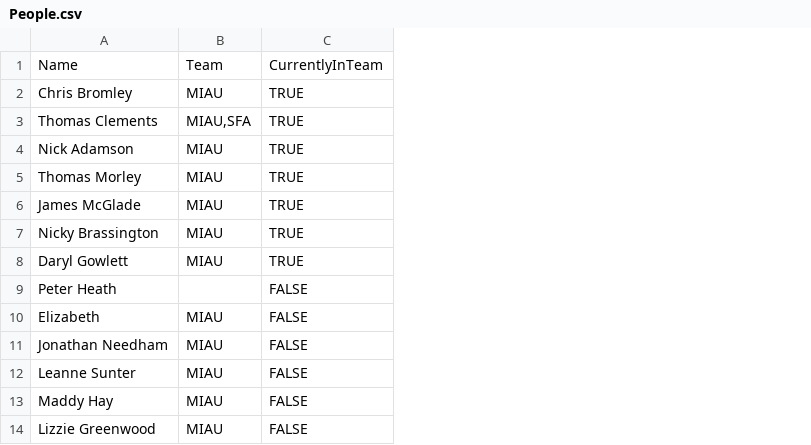
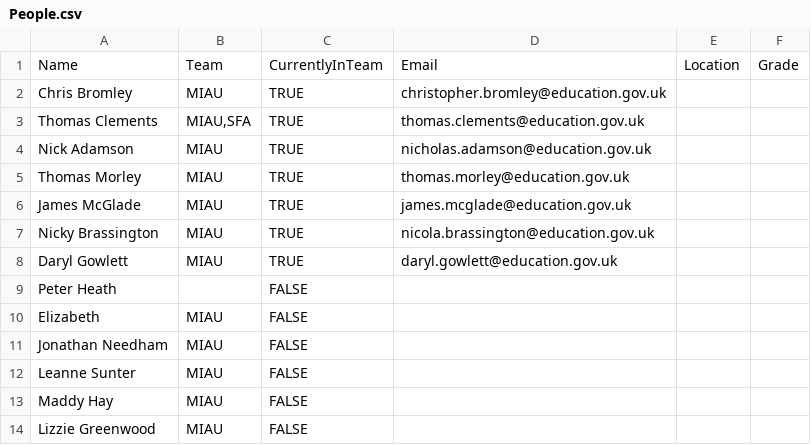
Before and after one commit to tmorley1/projecttracker, a CSV file: Inputs/People.csv, drawn as a sheet; the diff names each change by its address in the sheet, - before the commit and + after, or states it on an @@ line.

```diff
--- a/Inputs/People.csv
+++ b/Inputs/People.csv
+column D, rows 1-8: Email | christopher.bromley@education.gov.uk | thomas.clements@education.gov.uk | nicholas.adamson@education.gov.uk | thomas.morley@education.gov.uk | james.mcglade@education.gov.uk | nicola.brassington@education.gov.uk | daryl.gowlett@education.gov.uk
+column E, row 1: Location
+column F, row 1: Grade
```
Also changed, not shown: Inputs/Projects.csv, 1 other file.
